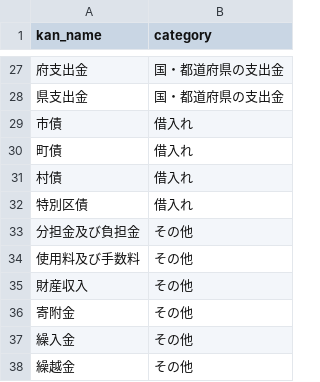
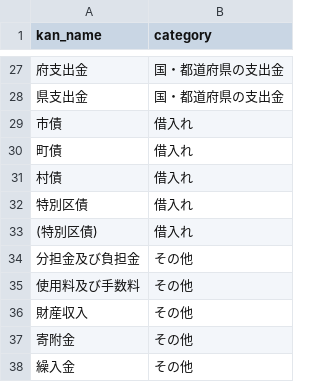
Before and after one commit to fudoki-hensansitu/fudoki, a CSV file: pipeline/dbt/seeds/fiscal/fiscal_revenue_category.csv, drawn as a sheet; only a part is shown, gaps mark what is left out; the shorter side is filled out with more unchanged rows.

```diff
--- a/pipeline/dbt/seeds/fiscal/fiscal_revenue_category.csv
+++ b/pipeline/dbt/seeds/fiscal/fiscal_revenue_category.csv
@@ -32,2 +32,3 @@ kan_name,category
 特別区債,借入れ
+(特別区債),借入れ
 分担金及び負担金,その他
```
Also changed, not shown: 23 other files.
